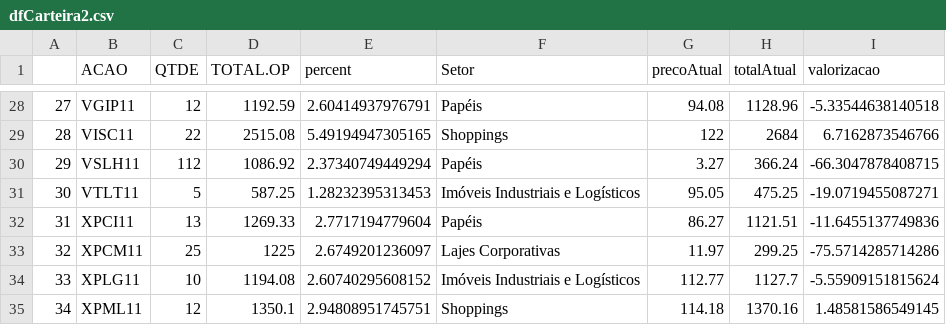
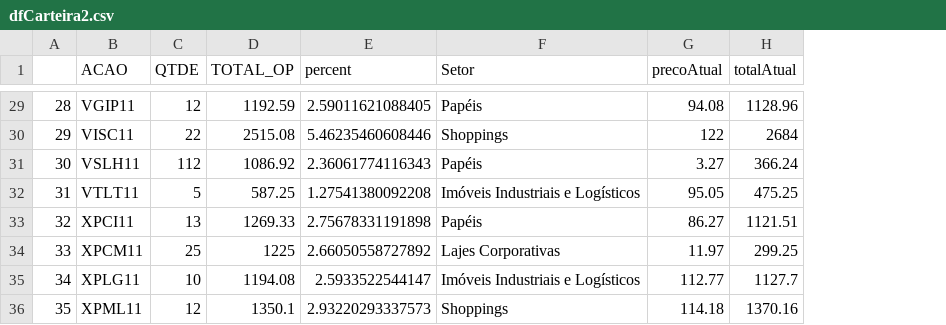
Before and after one commit to bstk0/projetosR, a CSV file: dfCarteira2.csv, drawn as a sheet; only a part is shown, gaps mark what is left out; removed rows and columns are numbered as before the commit, all else as after; the diff covers the shown part only; the diff names each change by its address in the sheet, - before the commit and + after, or states it on an @@ line.

```diff
--- a/dfCarteira2.csv
+++ b/dfCarteira2.csv
-column I (valorizacao), rows 28-35: -5.33544638140518 | 6.7162873546766 | -66.3047878408715 | -19.0719455087271 | -11.6455137749836 | -75.5714285714286 | -5.55909151815624 | 1.48581586549145
-D1: TOTAL.OP
+D1: TOTAL_OP
@@ column A renumbered from row 19 down @@
-E29 (percent): 2.60414937976791
+E29 (percent): 2.59011621088405
-E30 (percent): 5.49194947305165
+E30 (percent): 5.46235460608446
-E31 (percent): 2.37340749449294
+E31 (percent): 2.36061774116343
-E32 (percent): 1.28232395313453
+E32 (percent): 1.27541380092208
-E33 (percent): 2.7717194779604
+E33 (percent): 2.75678331191898
-E34 (percent): 2.6749201236097
+E34 (percent): 2.66050558727892
-E35 (percent): 2.60740295608152
+E35 (percent): 2.5933522544147
-E36 (percent): 2.94808951745751
+E36 (percent): 2.93220293337573
```
Also changed, not shown: 1 added row and 26 edited cells elsewhere in this file, 2 other files.
